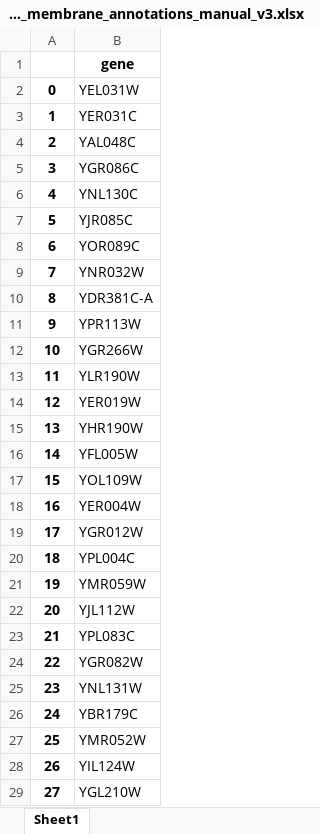
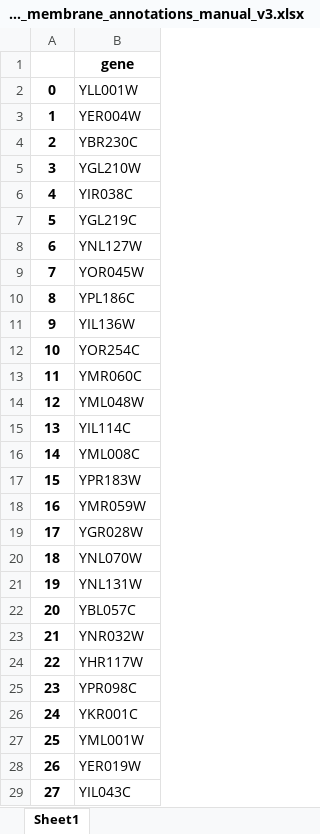
Before and after one commit to hongzhonglu/large_scale_yeast_proteomics_analysis, an Excel workbook: data/sce_compartment_curation/mitochondrial_outer_membrane_annotations_manual_v3.xlsx, sheet Sheet1, drawn as a sheet; only a part is shown; values as stored, in another font and other column widths than the file's, no borders; the diff covers the shown part only; the diff names each change by its address in the sheet, - before the commit and + after, or states it on an @@ line.

```diff
--- a/data/sce_compartment_curation/mitochondrial_outer_membrane_annotations_manual_v3.xlsx (sheet Sheet1)
+++ b/data/sce_compartment_curation/mitochondrial_outer_membrane_annotations_manual_v3.xlsx (sheet Sheet1)
-B2: YEL031W
+B2: YLL001W
-B3: YER031C
+B3: YER004W
-B4: YAL048C
+B4: YBR230C
-B5: YGR086C
+B5: YGL210W
-B6: YNL130C
+B6: YIR038C
-B7: YJR085C
+B7: YGL219C
-B8: YOR089C
+B8: YNL127W
-B9: YNR032W
+B9: YOR045W
-B10: YDR381C-A
+B10: YPL186C
-B11: YPR113W
+B11: YIL136W
-B12: YGR266W
+B12: YOR254C
-B13: YLR190W
+B13: YMR060C
-B14: YER019W
+B14: YML048W
-B15: YHR190W
+B15: YIL114C
-B16: YFL005W
+B16: YML008C
-B17: YOL109W
+B17: YPR183W
-B18: YER004W
+B18: YMR059W
-B19: YGR012W
+B19: YGR028W
-B20: YPL004C
+B20: YNL070W
-B21: YMR059W
+B21: YNL131W
-B22: YJL112W
+B22: YBL057C
-B23: YPL083C
+B23: YNR032W
-B24: YGR082W
+B24: YHR117W
-B25: YNL131W
+B25: YPR098C
-B26: YBR179C
+B26: YKR001C
-B27: YMR052W
+B27: YML001W
-B28: YIL124W
+B28: YER019W
-B29: YGL210W
+B29: YIL043C
```
Also changed, not shown: 82 edited cells elsewhere in this sheet, data/sce_compartment_curation/mitochondrial_inner_membrane_annotations_manual_v3.xlsx, data/sce_compartment_curation/mitochondrial_intermembrane_space_annotations_manual_v3.xlsx, 15 other files.
